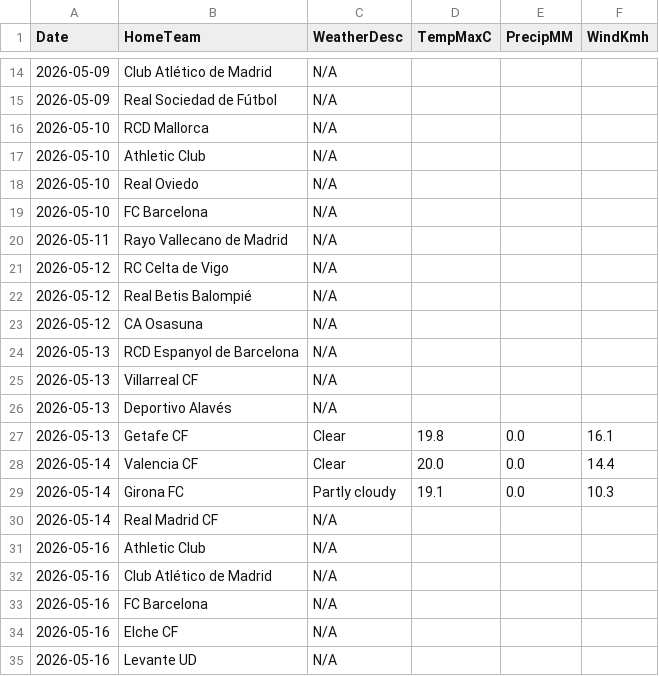
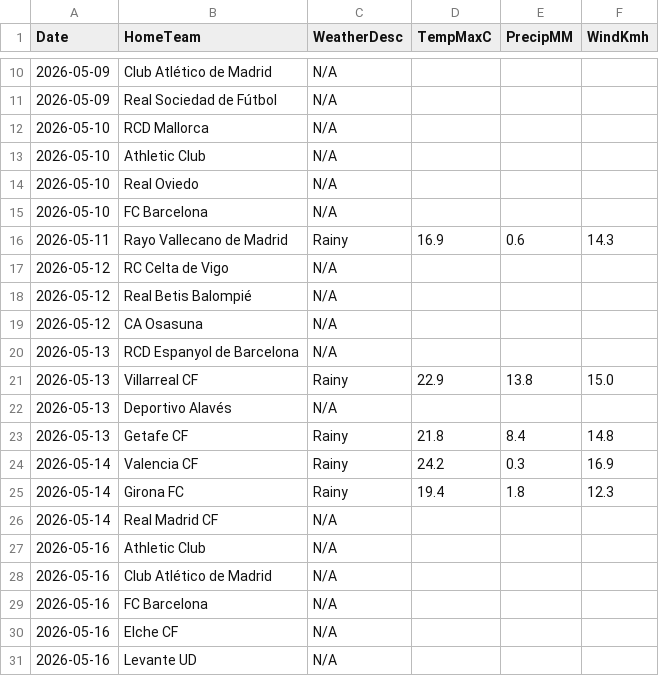
Before and after one commit to gmalbert/la-liga, a CSV file: data_files/raw/match_weather.csv, drawn as a sheet; only a part is shown, gaps mark what is left out; the diff covers the shown part only.

```diff
--- a/data_files/raw/match_weather.csv
+++ b/data_files/raw/match_weather.csv
@@ -19,3 +15,3 @@ Date,HomeTeam,WeatherDesc,TempMaxC,PrecipMM,WindKmh
 2026-05-10,FC Barcelona,N/A,,,
-2026-05-11,Rayo Vallecano de Madrid,N/A,,,
+2026-05-11,Rayo Vallecano de Madrid,Rainy,16.9,0.6,14.3
 2026-05-12,RC Celta de Vigo,N/A,,,
@@ -24,7 +20,7 @@ Date,HomeTeam,WeatherDesc,TempMaxC,PrecipMM,WindKmh
 2026-05-13,RCD Espanyol de Barcelona,N/A,,,
-2026-05-13,Villarreal CF,N/A,,,
+2026-05-13,Villarreal CF,Rainy,22.9,13.8,15.0
 2026-05-13,Deportivo Alavés,N/A,,,
-2026-05-13,Getafe CF,Clear,19.8,0.0,16.1
-2026-05-14,Valencia CF,Clear,20.0,0.0,14.4
-2026-05-14,Girona FC,Partly cloudy,19.1,0.0,10.3
+2026-05-13,Getafe CF,Rainy,21.8,8.4,14.8
+2026-05-14,Valencia CF,Rainy,24.2,0.3,16.9
+2026-05-14,Girona FC,Rainy,19.4,1.8,12.3
 2026-05-14,Real Madrid CF,N/A,,,
```
Also changed, not shown: 4 removed rows and 16 edited cells elsewhere in this file, data_files/raw/odds.csv, data_files/upcoming_fixtures.csv, 5 other files.
